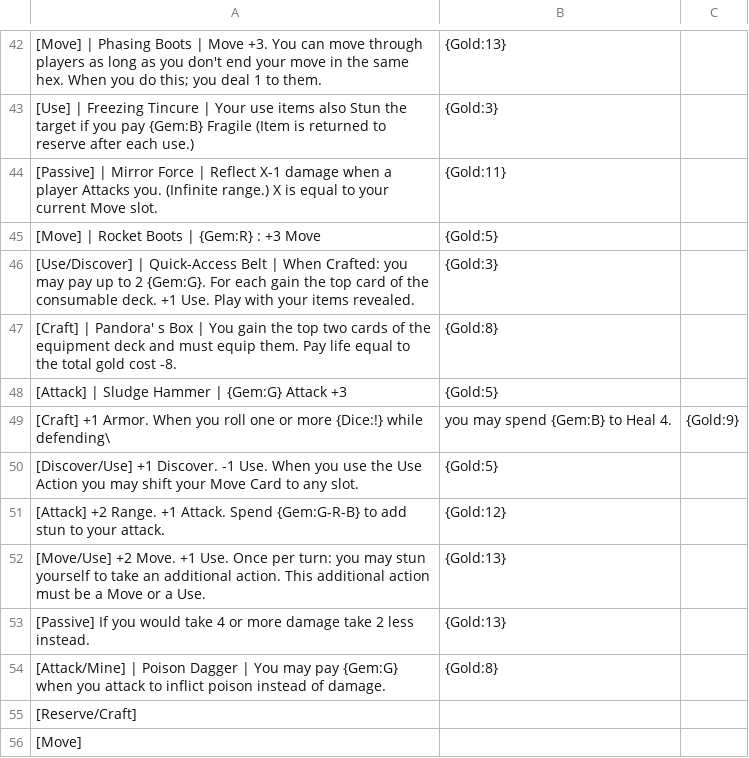
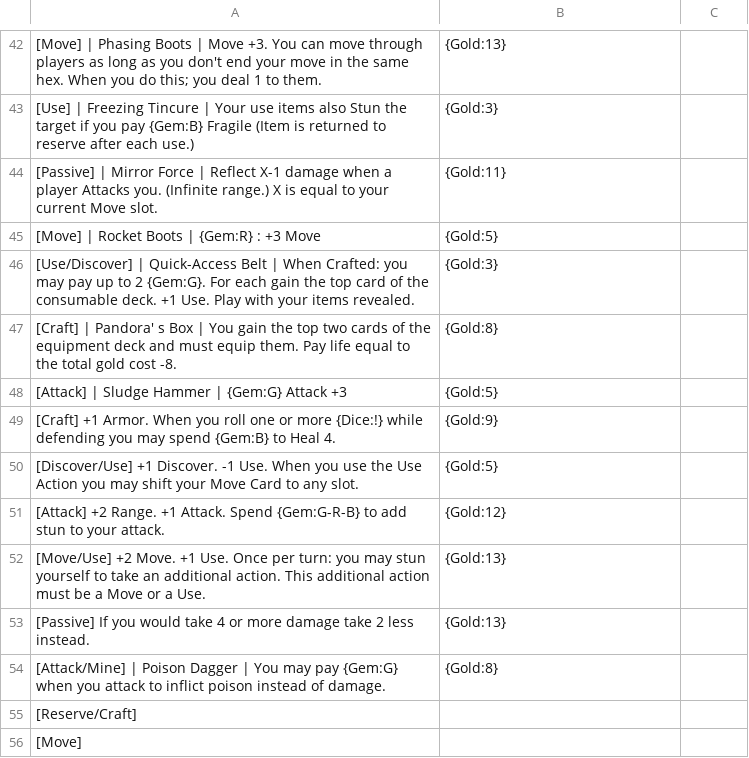
Before and after one commit to Hobatron/TTS-CardGenerator, a CSV file: generators/old-CardGen/equipmentCsv.csv, drawn as a sheet; only a part is shown, gaps mark what is left out; removed rows and columns are numbered as before the commit, all else as after; the diff names each change by its address in the sheet, - before the commit and + after, or states it on an @@ line.

Commit message:
Update equipmentCsv.csv

```diff
--- a/generators/old-CardGen/equipmentCsv.csv
+++ b/generators/old-CardGen/equipmentCsv.csv
-row 49: [Craft] +1 Armor. When you roll one or more {Dice:!} while defending\ | you may spend {Gem:B} to Heal 4. | {Gold:9}
+row 49: [Craft] +1 Armor. When you roll one or more {Dice:!} while defending you may spend {Gem:B} to Heal 4. | {Gold:9}
```
